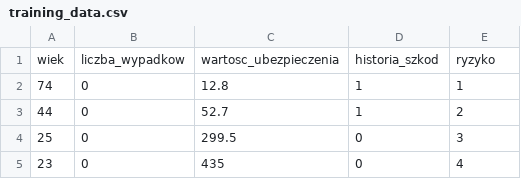
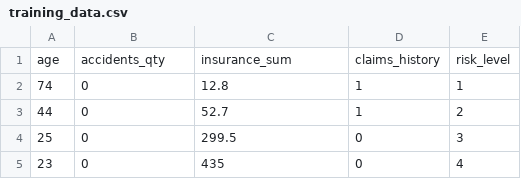
Before and after one commit to pmad83/ml-insurance-risk-classifier, a CSV file: src/main/resources/data/training_data.csv, drawn as a sheet; only a part is shown; removed rows and columns are numbered as before the commit, all else as after; the diff names each change by its address in the sheet, - before the commit and + after, or states it on an @@ line.

```diff
--- a/src/main/resources/data/training_data.csv
+++ b/src/main/resources/data/training_data.csv
-row 1: wiek | liczba_wypadkow | wartosc_ubezpieczenia | historia_szkod | ryzyko
+row 1: age | accidents_qty | insurance_sum | claims_history | risk_level
```
Also changed, not shown: 11 other files.
